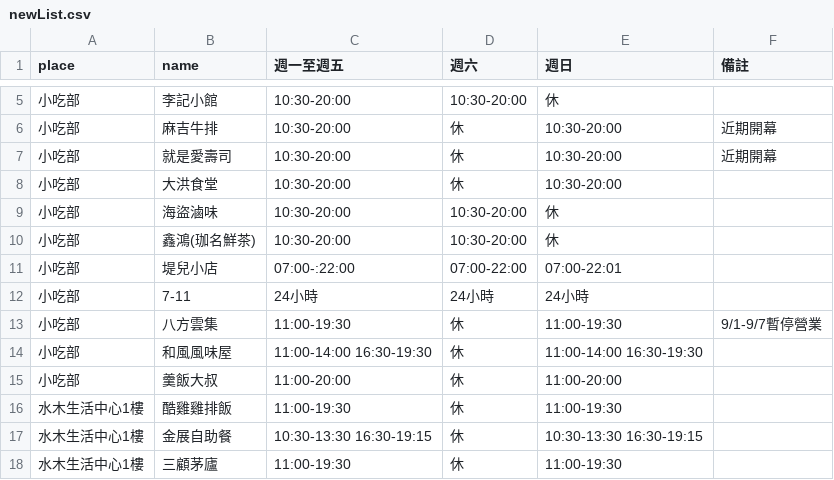
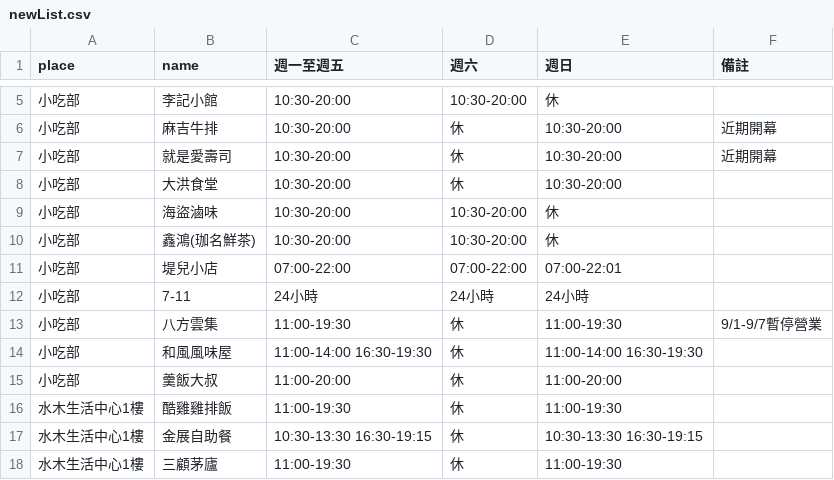
Before and after one commit to mm0809/NTHU_eat, a CSV file: newList.csv, drawn as a sheet; only a part is shown, gaps mark what is left out.

```diff
--- a/newList.csv
+++ b/newList.csv
@@ -10,3 +10,3 @@ place,name,週一至週五,週六,週日,備註
 小吃部,鑫鴻(珈名鮮茶),10:30-20:00,10:30-20:00,休,
-小吃部,堤兒小店,07:00-:22:00,07:00-22:00,07:00-22:01,
+小吃部,堤兒小店,07:00-22:00,07:00-22:00,07:00-22:01,
 小吃部,7-11,24小時,24小時,24小時,
```
Also changed, not shown: 3 other files.
